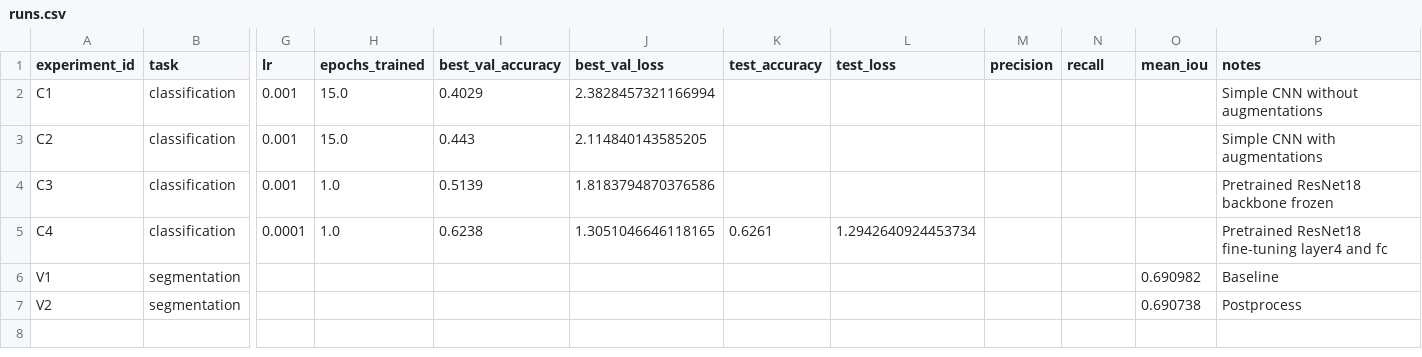
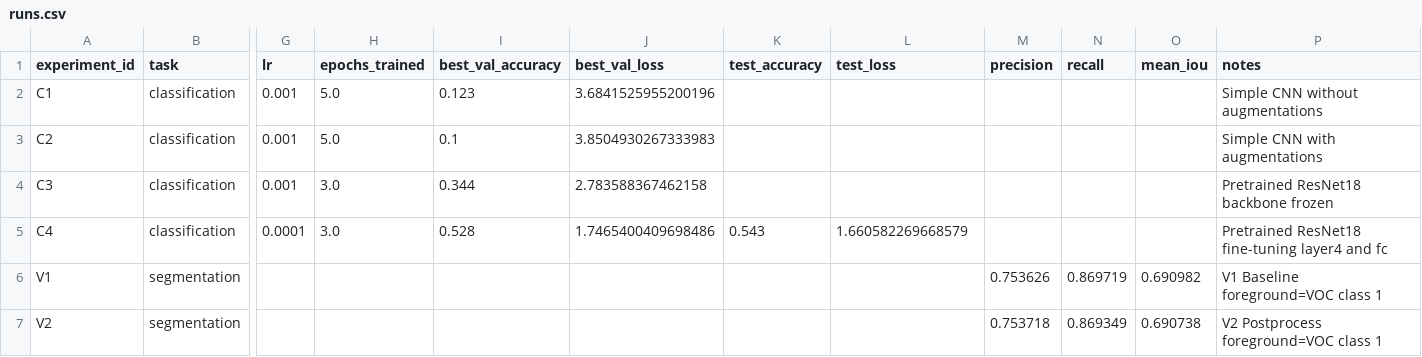
Before and after one commit to artemkr18/artificial-intelligence, a CSV file: homeworks/HW10-11/artifacts/runs.csv, drawn as a sheet; only a part is shown, gaps mark what is left out; the diff names each change by its address in the sheet, - before the commit and + after, or states it on an @@ line.

```diff
--- a/homeworks/HW10-11/artifacts/runs.csv
+++ b/homeworks/HW10-11/artifacts/runs.csv
-H2:H3 (epochs_trained): 15.0
+H2:H3 (epochs_trained): 5.0
-I2 (best_val_accuracy): 0.4029
+I2 (best_val_accuracy): 0.123
-J2 (best_val_loss): 2.3828457321166994
+J2 (best_val_loss): 3.6841525955200196
-I3 (best_val_accuracy): 0.443
+I3 (best_val_accuracy): 0.1
-J3 (best_val_loss): 2.114840143585205
+J3 (best_val_loss): 3.8504930267333983
-H4:H5 (epochs_trained): 1.0
+H4:H5 (epochs_trained): 3.0
-I4 (best_val_accuracy): 0.5139
+I4 (best_val_accuracy): 0.344
-J4 (best_val_loss): 1.8183794870376586
+J4 (best_val_loss): 2.783588367462158
-I5 (best_val_accuracy): 0.6238
+I5 (best_val_accuracy): 0.528
-J5 (best_val_loss): 1.3051046646118165
+J5 (best_val_loss): 1.7465400409698486
-K5 (test_accuracy): 0.6261
+K5 (test_accuracy): 0.543
-L5 (test_loss): 1.2942640924453734
+L5 (test_loss): 1.660582269668579
-M6 (precision): (empty)
+M6 (precision): 0.753626
-N6 (recall): (empty)
+N6 (recall): 0.869719
-P6 (notes): Baseline
+P6 (notes): V1 Baseline foreground=VOC class 1
-M7 (precision): (empty)
+M7 (precision): 0.753718
-N7 (recall): (empty)
+N7 (recall): 0.869349
-P7 (notes): Postprocess
+P7 (notes): V2 Postprocess foreground=VOC class 1
```
Also changed, not shown: 9 other files.
